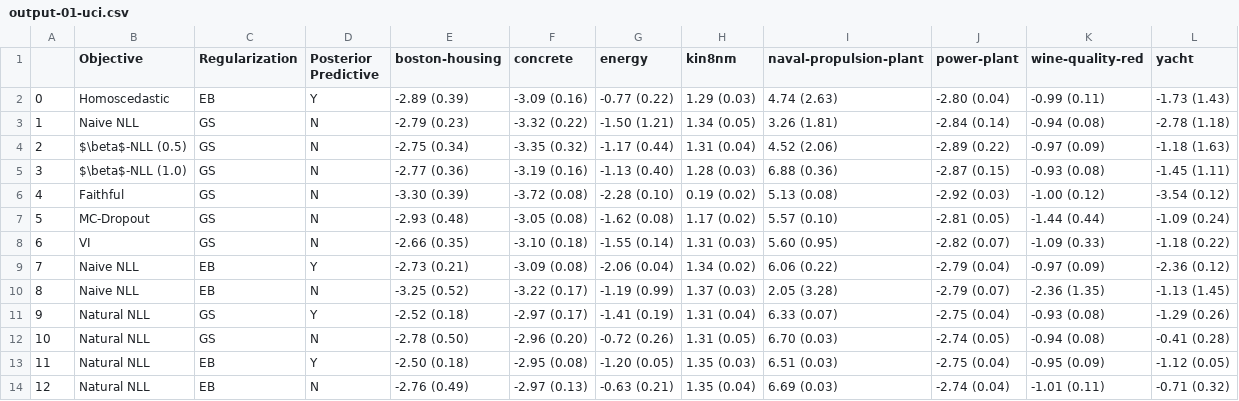
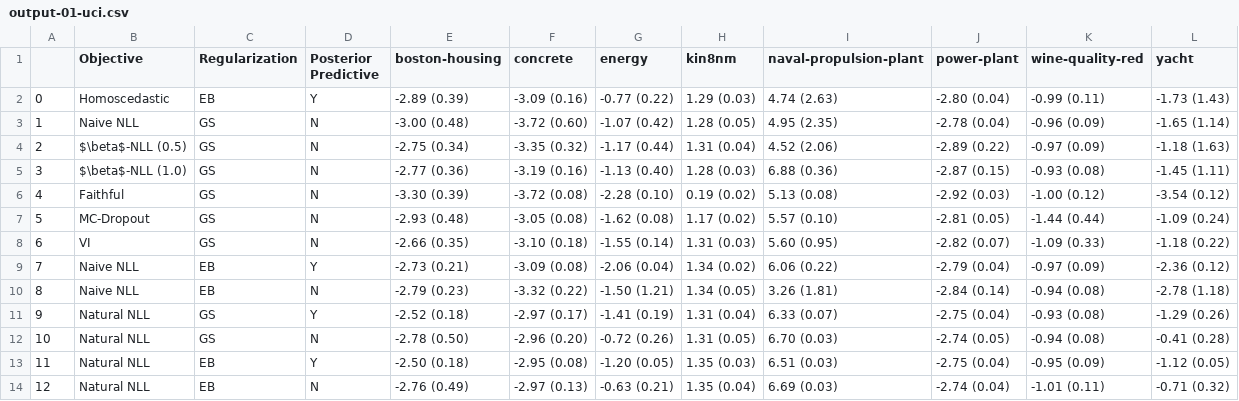
Before and after one commit to Fantasy98/FDD3412-Heteroscedastic-Regression, a CSV file: 02-post-processing/outputs/output-01-uci.csv, drawn as a sheet.

```diff
--- a/02-post-processing/outputs/output-01-uci.csv
+++ b/02-post-processing/outputs/output-01-uci.csv
@@ -2,3 +2,3 @@
 0,Homoscedastic,EB,Y,-2.89 (0.39),-3.09 (0.16),-0.77 (0.22),1.29 (0.03),4.74 (2.63),-2.80 (0.04),-0.99 (0.11),-1.73 (1.43)
-1,Naive NLL,GS,N,-2.79 (0.23),-3.32 (0.22),-1.50 (1.21),1.34 (0.05),3.26 (1.81),-2.84 (0.14),-0.94 (0.08),-2.78 (1.18)
+1,Naive NLL,GS,N,-3.00 (0.48),-3.72 (0.60),-1.07 (0.42),1.28 (0.05),4.95 (2.35),-2.78 (0.04),-0.96 (0.09),-1.65 (1.14)
 2,$\beta$-NLL (0.5),GS,N,-2.75 (0.34),-3.35 (0.32),-1.17 (0.44),1.31 (0.04),4.52 (2.06),-2.89 (0.22),-0.97 (0.09),-1.18 (1.63)
@@ -9,3 +9,3 @@
 7,Naive NLL,EB,Y,-2.73 (0.21),-3.09 (0.08),-2.06 (0.04),1.34 (0.02),6.06 (0.22),-2.79 (0.04),-0.97 (0.09),-2.36 (0.12)
-8,Naive NLL,EB,N,-3.25 (0.52),-3.22 (0.17),-1.19 (0.99),1.37 (0.03),2.05 (3.28),-2.79 (0.07),-2.36 (1.35),-1.13 (1.45)
+8,Naive NLL,EB,N,-2.79 (0.23),-3.32 (0.22),-1.50 (1.21),1.34 (0.05),3.26 (1.81),-2.84 (0.14),-0.94 (0.08),-2.78 (1.18)
 9,Natural NLL,GS,Y,-2.52 (0.18),-2.97 (0.17),-1.41 (0.19),1.31 (0.04),6.33 (0.07),-2.75 (0.04),-0.93 (0.08),-1.29 (0.26)
```
Also changed, not shown: 02-post-processing/outputs/output-02-crispr.csv, 15 other files.
